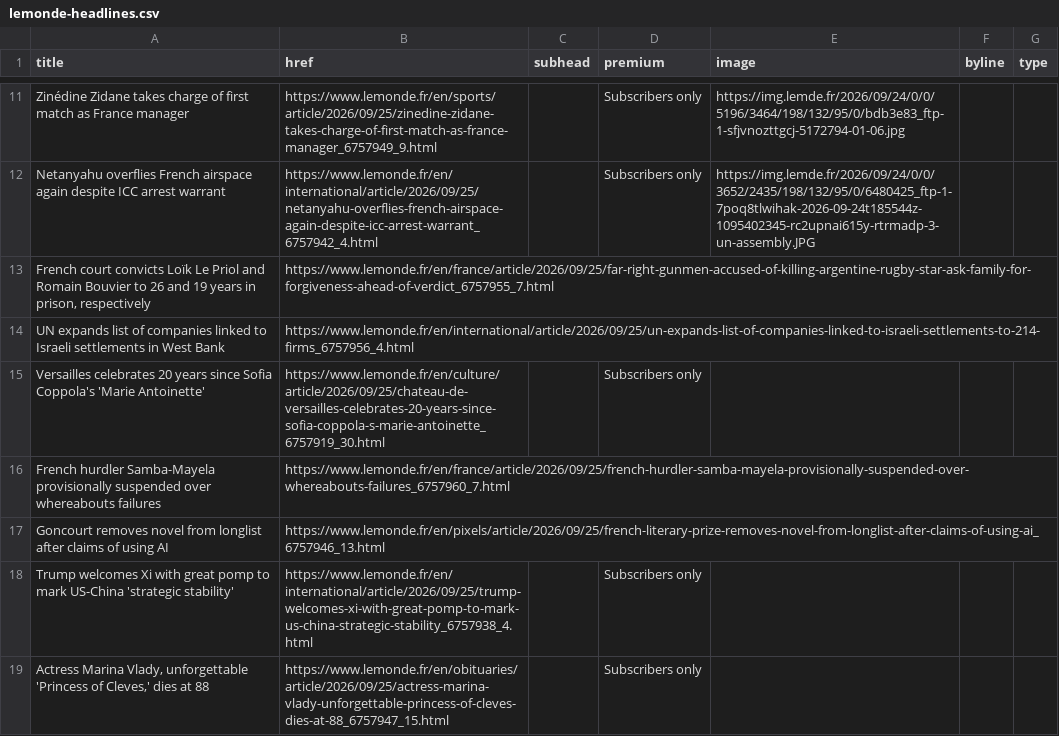
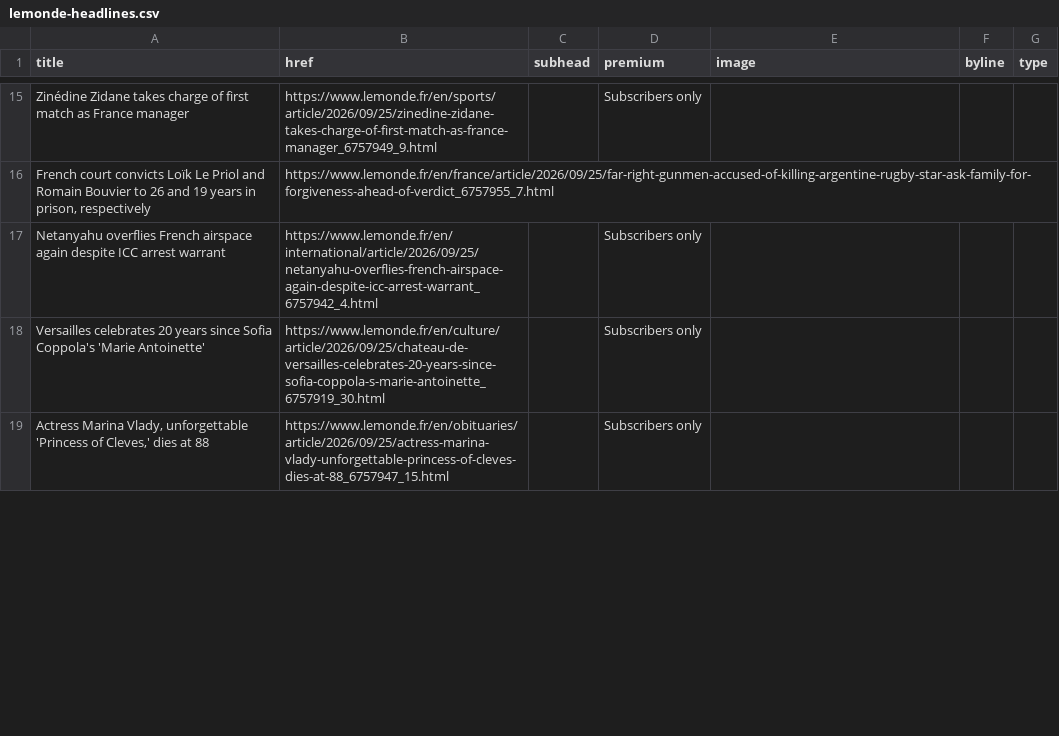
Before and after one commit to nicchoi-29/lede-07-homework-lemonde, a CSV file: lemonde-headlines.csv, drawn as a sheet; only a part is shown, gaps mark what is left out; removed rows and columns are numbered as before the commit, all else as after; the diff covers the shown part only; the diff names each change by its address in the sheet, - before the commit and + after, or states it on an @@ line.

```diff
--- a/lemonde-headlines.csv
+++ b/lemonde-headlines.csv
-E15 (image): https://img.lemde.fr/2026/09/24/0/0/5196/3464/198/132/95/0/bdb3e83_ftp-1-sfjvnozttgcj-5172794-01-06.jpg
+E15 (image): (empty)
-row 12: Netanyahu overflies French airspace again despite ICC arrest warrant | https://www.lemonde.fr/en/international/article/2026/09/25/netanyahu-overflies-french-airspace-again-despite-icc-arrest-warrant_6757942_4.html |  | Subscribers only | https://img.lemde.fr/2026/09/24/0/0/3652/2435/198/132/95/0/6480425_ftp-1-7poq8tlwihak-2026-09-24t185544z-1095402345-rc2upnai615y-rtrmadp-3-un-assembly.JPG
-row 14: UN expands list of companies linked to Israeli settlements in West Bank | https://www.lemonde.fr/en/international/article/2026/09/25/un-expands-list-of-companies-linked-to-israeli-settlements-to-214-firms_6757956_4.html
+row 17: Netanyahu overflies French airspace again despite ICC arrest warrant | https://www.lemonde.fr/en/international/article/2026/09/25/netanyahu-overflies-french-airspace-again-despite-icc-arrest-warrant_6757942_4.html |  | Subscribers only
-row 16: French hurdler Samba-Mayela provisionally suspended over whereabouts failures | https://www.lemonde.fr/en/france/article/2026/09/25/french-hurdler-samba-mayela-provisionally-suspended-over-whereabouts-failures_6757960_7.html
-row 17: Goncourt removes novel from longlist after claims of using AI | https://www.lemonde.fr/en/pixels/article/2026/09/25/french-literary-prize-removes-novel-from-longlist-after-claims-of-using-ai_6757946_13.html
-row 18: Trump welcomes Xi with great pomp to mark US-China 'strategic stability' | https://www.lemonde.fr/en/international/article/2026/09/25/trump-welcomes-xi-with-great-pomp-to-mark-us-china-strategic-stability_6757938_4.html |  | Subscribers only
```
Also changed, not shown: 8 added rows, 5 removed rows, 3 moved rows and 8 edited cells elsewhere in this file.
